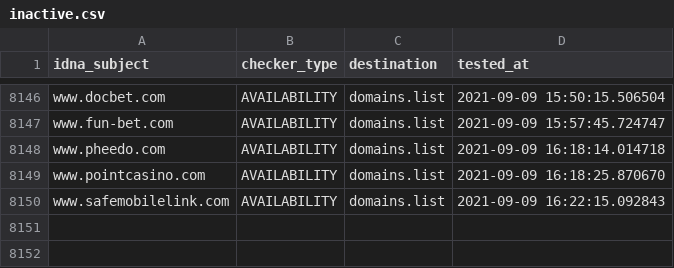
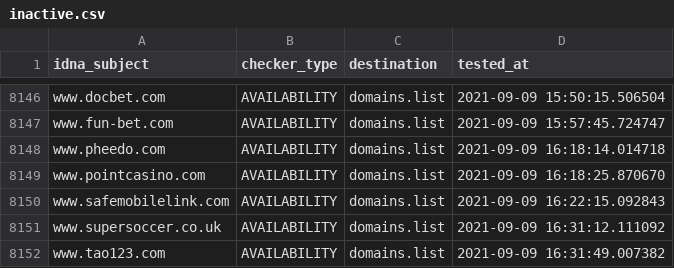
Before and after one commit to Ultimate-Hosts-Blacklist/Michael_Trimms_Hosts, a CSV file: .pyfunceble/inactive.csv, drawn as a sheet; only a part is shown, gaps mark what is left out.

```diff
--- a/.pyfunceble/inactive.csv
+++ b/.pyfunceble/inactive.csv
@@ -8150 +8150,3 @@ www.pointcasino.com,AVAILABILITY,domains.list,2021-09-09 16:18:25.870670
 www.safemobilelink.com,AVAILABILITY,domains.list,2021-09-09 16:22:15.092843
+www.supersoccer.co.uk,AVAILABILITY,domains.list,2021-09-09 16:31:12.111092
+www.tao123.com,AVAILABILITY,domains.list,2021-09-09 16:31:49.007382
```
Also changed, not shown: 12 other files.
